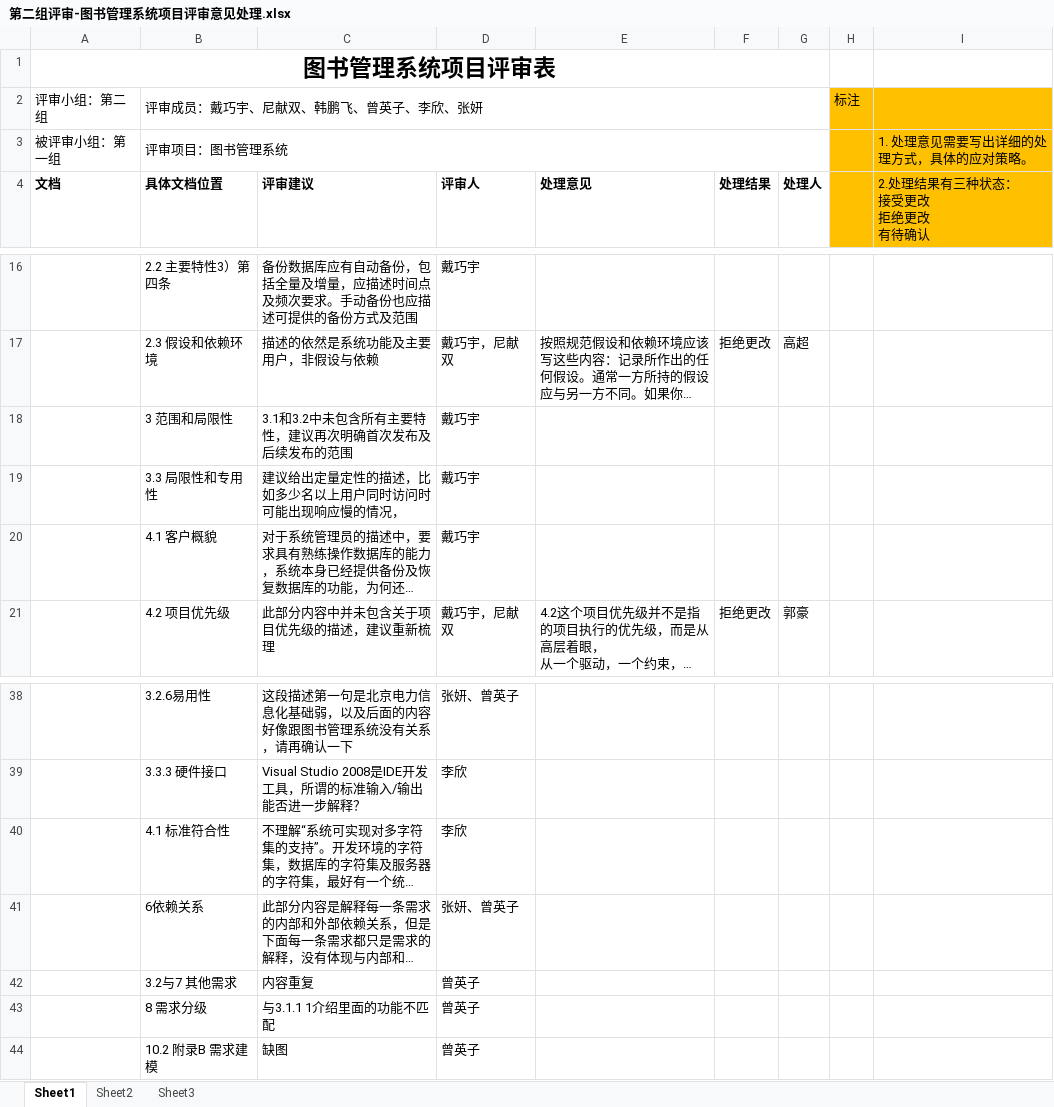
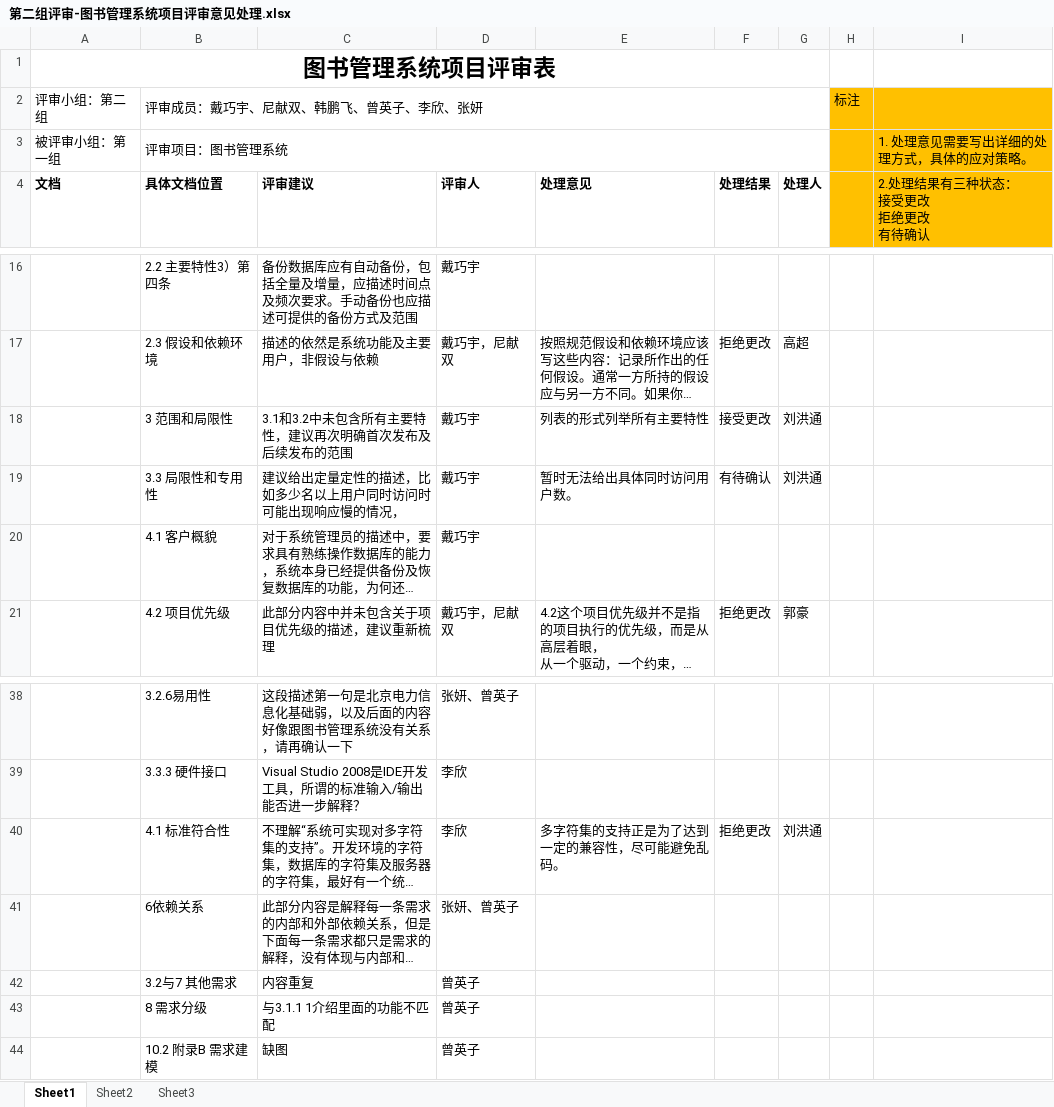
Before and after one commit to CreateChance/software_requirement_work, an Excel workbook: 第二组评审-图书管理系统项目评审意见处理.xlsx, sheet Sheet1, drawn as a sheet; only a part is shown, gaps mark what is left out; long unchanged cells end in …; values as stored, in another font and other column widths than the file's, no borders; the diff names each change by its address in the sheet, - before the commit and + after, or states it on an @@ line.

```diff
--- a/第二组评审-图书管理系统项目评审意见处理.xlsx (sheet Sheet1)
+++ b/第二组评审-图书管理系统项目评审意见处理.xlsx (sheet Sheet1)
-E18 (处理意见): (empty)
+E18 (处理意见): 列表的形式列举所有主要特性
-F18 (处理结果): (empty)
+F18 (处理结果): 接受更改
-G18:G19 (处理人): (empty)
+G18:G19 (处理人): 刘洪通
-E19 (处理意见): (empty)
+E19 (处理意见): 暂时无法给出具体同时访问用户数。
-F19 (处理结果): (empty)
+F19 (处理结果): 有待确认
-E40 (处理意见): (empty)
+E40 (处理意见): 多字符集的支持正是为了达到一定的兼容性，尽可能避免乱码。
-F40 (处理结果): (empty)
+F40 (处理结果): 拒绝更改
-G40 (处理人): (empty)
+G40 (处理人): 刘洪通
```
Also changed, not shown: 1 other file.
